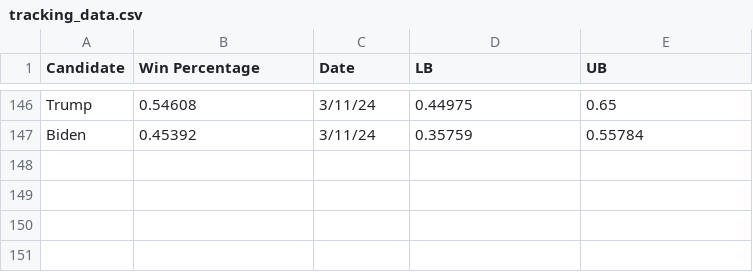
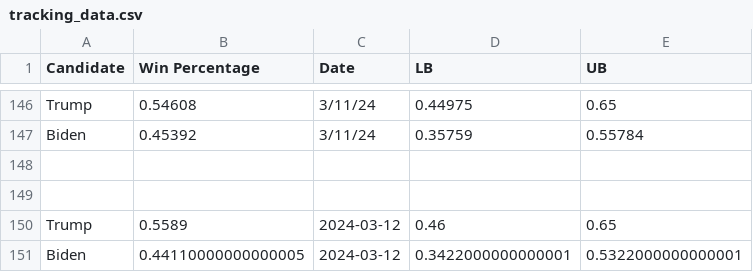
Before and after one commit to acbass49/Election2024, a CSV file: data/tracking_data.csv, drawn as a sheet; only a part is shown, gaps mark what is left out; the diff names each change by its address in the sheet, - before the commit and + after, or states it on an @@ line.

```diff
--- a/data/tracking_data.csv
+++ b/data/tracking_data.csv
+row 148: (empty)
+row 149: (empty)
+row 150: Trump | 0.5589 | 2024-03-12 | 0.46 | 0.65
+row 151: Biden | 0.44110000000000005 | 2024-03-12 | 0.3422000000000001 | 0.5322000000000001
```
Also changed, not shown: data/priors.csv, data/simulation_data.csv, 1 other file.
